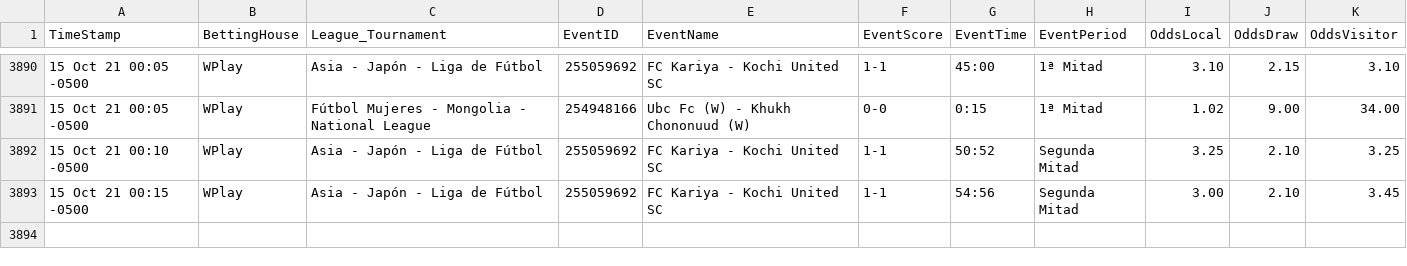
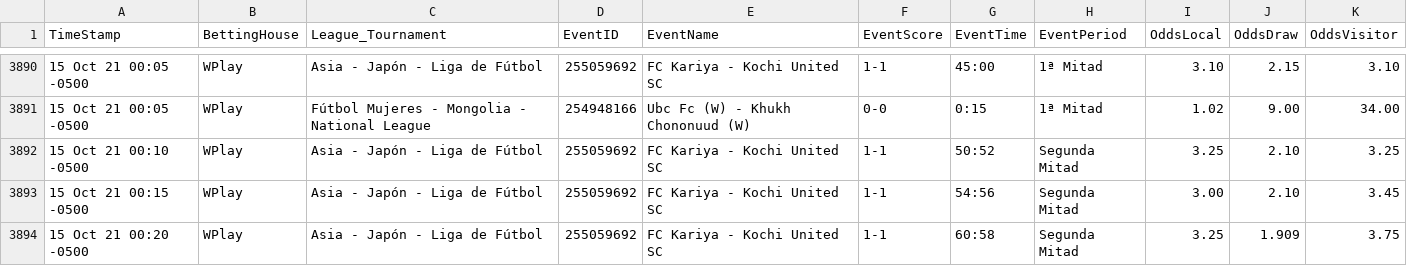
Before and after one commit to cjgorricho/curso-golang, a CSV file: pruebas/colly/FOOT-live-data.csv, drawn as a sheet; only a part is shown, gaps mark what is left out.

Commit message:
update FOOT data

```diff
--- a/pruebas/colly/FOOT-live-data.csv
+++ b/pruebas/colly/FOOT-live-data.csv
@@ -3893 +3893,2 @@ TimeStamp,BettingHouse,League_Tournament,EventID,EventName,EventScore,EventTime,
 15 Oct 21 00:15 -0500,WPlay,Asia - Japón - Liga de Fútbol,255059692,FC Kariya - Kochi United SC,1-1,54:56,Segunda Mitad,3.00,2.10,3.45
+15 Oct 21 00:20 -0500,WPlay,Asia - Japón - Liga de Fútbol,255059692,FC Kariya - Kochi United SC,1-1,60:58,Segunda Mitad,3.25,1.909,3.75
```
